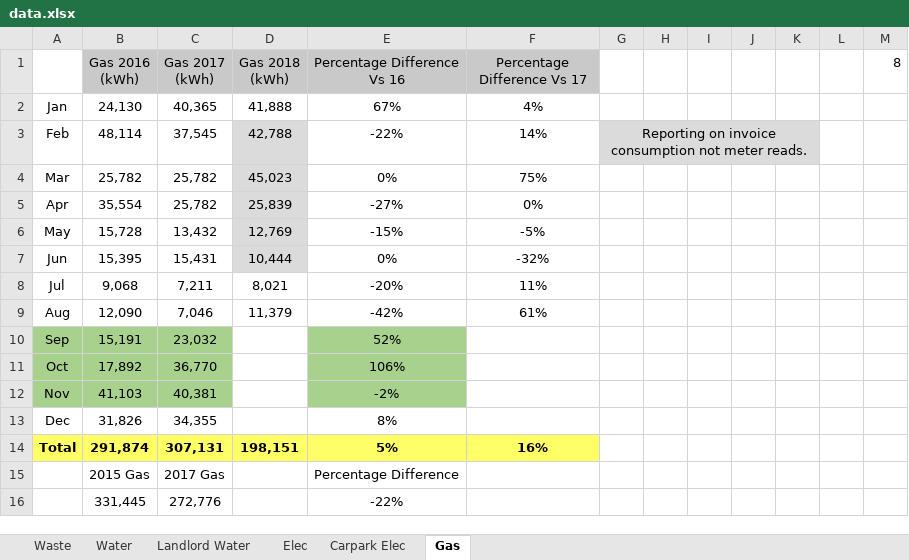
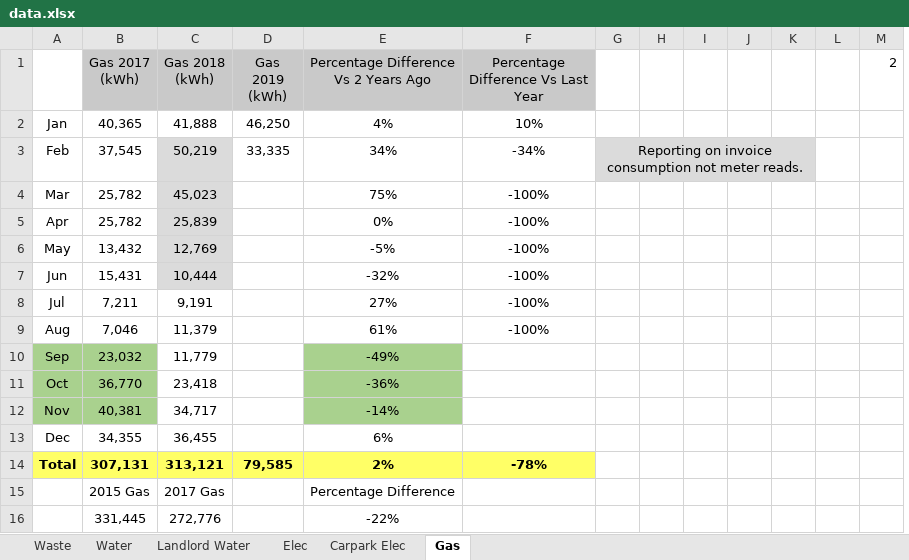
Before and after one commit to kamenPB/Green-Credentials, an Excel workbook: data.xlsx, sheet Gas, drawn as a sheet; values as stored, in another font and other column widths than the file's, no borders; removed rows and columns are numbered as before the commit, all else as after; the diff names each change by its address in the sheet, - before the commit and + after, or states it on an @@ line.

```diff
--- a/data.xlsx (sheet Gas)
+++ b/data.xlsx (sheet Gas)
-column B (Gas 2016 (kWh)), rows 2-15: 24,130 | 48,114 | 25,782 | 35,554 | 15,728 | 15,395 | 9,068 | 12,090 | 15,191 | 17,892 | 41,103 | 31,826 | 291,874 | 2015 Gas
+column D (Gas 2019 (kWh)), rows 2-14: 46,250 | 33,335 |  |  |  |  |  |  |  |  |  |  | 79,585
-E1: Percentage Difference Vs 16
+E1: Percentage Difference Vs 2 Years Ago
-F1: Percentage Difference Vs 17
+F1: Percentage Difference Vs Last Year
-M1: 8
+M1: 2
-E2: 67%
+E2: 4%
-F2: 4%
+F2: 10%
-C3 (Gas 2018 (kWh)): 42,788
+C3 (Gas 2018 (kWh)): 50,219
-E3: -22%
+E3: 34%
-F3: 14%
+F3: -34%
-E4: 0%
+E4: 75%
-F4: 75%
+F4: -100%
-E5: -27%
+E5: 0%
-F5: 0%
+F5: -100%
-E6: -15%
+E6: -5%
-F6: -5%
+F6: -100%
-E7: 0%
+E7: -32%
-F7: -32%
+F7: -100%
-C8 (Gas 2018 (kWh)): 8,021
+C8 (Gas 2018 (kWh)): 9,191
-E8: -20%
+E8: 27%
-F8: 11%
+F8: -100%
-E9: -42%
+E9: 61%
-F9: 61%
+F9: -100%
-C10 (Gas 2018 (kWh)): (empty)
+C10 (Gas 2018 (kWh)): 11,779
-E10: 52%
+E10: -49%
-C11 (Gas 2018 (kWh)): (empty)
+C11 (Gas 2018 (kWh)): 23,418
-E11: 106%
+E11: -36%
-C12 (Gas 2018 (kWh)): (empty)
+C12 (Gas 2018 (kWh)): 34,717
-E12: -2%
+E12: -14%
-C13 (Gas 2018 (kWh)): (empty)
+C13 (Gas 2018 (kWh)): 36,455
-E13: 8%
+E13: 6%
-C14 (Gas 2018 (kWh)): 198,151
+C14 (Gas 2018 (kWh)): 313,121
-E14: 5%
+E14: 2%
-F14: 16%
+F14: -78%
-B15 (Gas 2017 (kWh)): 2017 Gas
+B15 (Gas 2017 (kWh)): 2015 Gas
-C15 (Gas 2018 (kWh)): (empty)
+C15 (Gas 2018 (kWh)): 2017 Gas
-row 16:  | 331,445 | 272,776 |  | -22%
+row 16:  | 331,445 | 272,776 |  | -22%
```
Also changed, not shown: sheet Water, sheet Elec, sheet Waste, formulas that keep their value, 1 other file.
